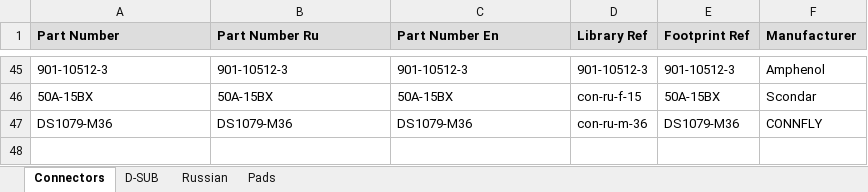
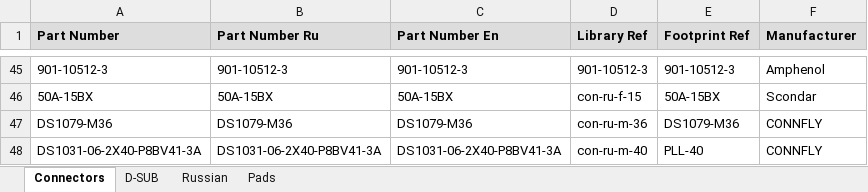
Before and after one commit to garou-g/elem_altium_db2, an Excel workbook: library/connectors.xlsx, sheet Connectors, drawn as a sheet; only a part is shown, gaps mark what is left out; values as stored, in another font and other column widths than the file's, no borders; the diff names each change by its address in the sheet, - before the commit and + after, or states it on an @@ line.

```diff
--- a/library/connectors.xlsx (sheet Connectors)
+++ b/library/connectors.xlsx (sheet Connectors)
+row 48: DS1031-06-2X40-P8BV41-3A | DS1031-06-2X40-P8BV41-3A | DS1031-06-2X40-P8BV41-3A | con-ru-m-40 | PLL-40 | CONNFLY
```
Also changed, not shown: library/analog.xlsx, library/discrete.xlsx, 6 other files.
